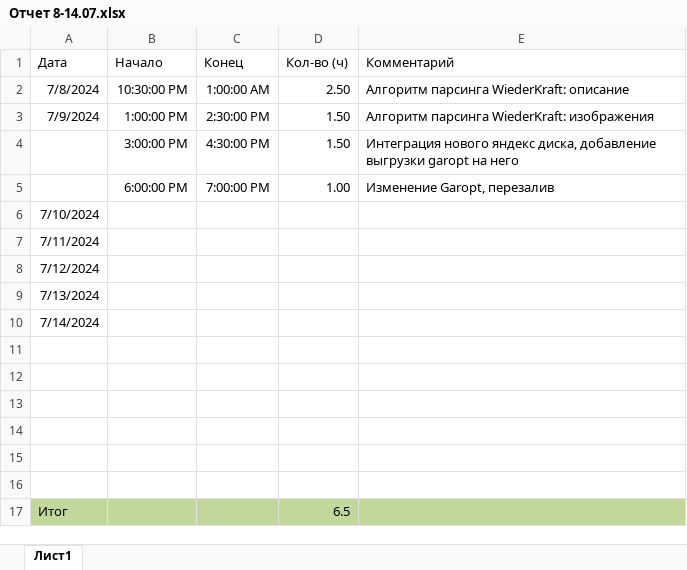
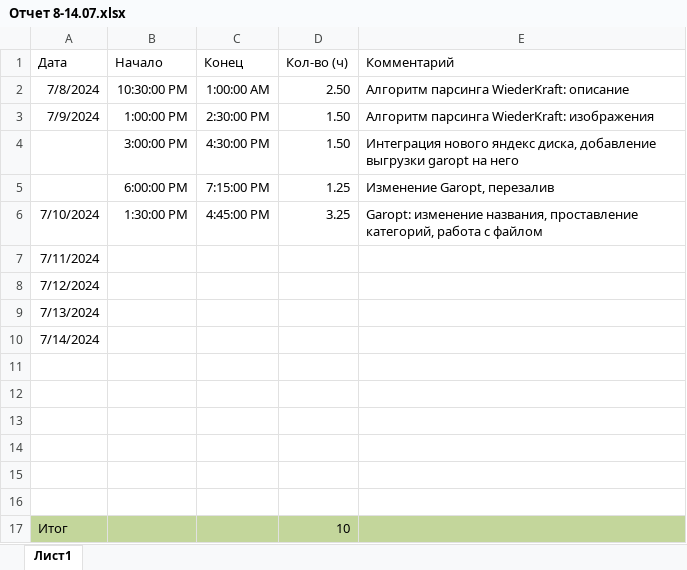
Before and after one commit to lostie21yo/avito-sales, an Excel workbook: reports/Отчет 8-14.07.xlsx, sheet Лист1, drawn as a sheet; values as stored, in another font and other column widths than the file's, no borders; table styles not drawn; removed rows and columns are numbered as before the commit, all else as after; the diff names each change by its address in the sheet, - before the commit and + after, or states it on an @@ line.

Commit message:
garopt final

```diff
--- a/reports/Отчет 8-14.07.xlsx (sheet Лист1)
+++ b/reports/Отчет 8-14.07.xlsx (sheet Лист1)
-C5 (Конец): 7:00:00 PM
+C5 (Конец): 7:15:00 PM
-D5 (Кол-во (ч)): 1.00
+D5 (Кол-во (ч)): 1.25
-row 6: 7/10/2024
+row 6: 7/10/2024 | 1:30:00 PM | 4:45:00 PM | 3.25 | Garopt: изменение названия, проставление категорий, работа с файлом
-D17 (Кол-во (ч)): 6.5
+D17 (Кол-во (ч)): 10
```
Also changed, not shown: 8 other files.
